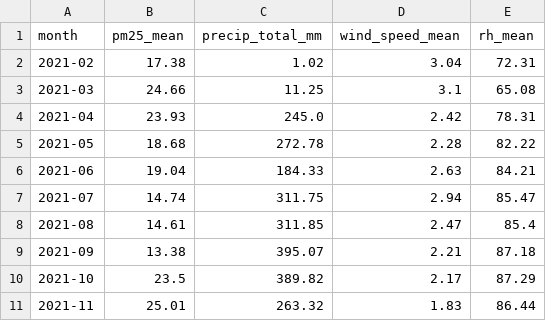
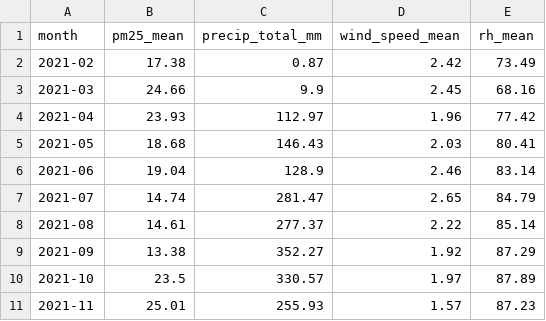
Before and after one commit to DuyNgBa/pm25-hcmc-forecasting, a CSV file: reports/meteo/g1_42_monthly.csv, drawn as a sheet; only a part is shown; the diff covers the shown part only.

```diff
--- a/reports/meteo/g1_42_monthly.csv
+++ b/reports/meteo/g1_42_monthly.csv
@@ -1,11 +1,11 @@
 month,pm25_mean,precip_total_mm,wind_speed_mean,rh_mean
-2021-02,17.38,1.02,3.04,72.31
-2021-03,24.66,11.25,3.1,65.08
-2021-04,23.93,245.0,2.42,78.31
-2021-05,18.68,272.78,2.28,82.22
-2021-06,19.04,184.33,2.63,84.21
-2021-07,14.74,311.75,2.94,85.47
-2021-08,14.61,311.85,2.47,85.4
-2021-09,13.38,395.07,2.21,87.18
-2021-10,23.5,389.82,2.17,87.29
-2021-11,25.01,263.32,1.83,86.44
+2021-02,17.38,0.87,2.42,73.49
+2021-03,24.66,9.9,2.45,68.16
+2021-04,23.93,112.97,1.96,77.42
+2021-05,18.68,146.43,2.03,80.41
+2021-06,19.04,128.9,2.46,83.14
+2021-07,14.74,281.47,2.65,84.79
+2021-08,14.61,277.37,2.22,85.14
+2021-09,13.38,352.27,1.92,87.29
+2021-10,23.5,330.57,1.97,87.89
+2021-11,25.01,255.93,1.57,87.23
```
Also changed, not shown: 21 edited cells elsewhere in this file, reports/meteo/g1_34_lag_hcm.csv, reports/meteo/g1_35_beijing_validation.csv, 37 other files.
